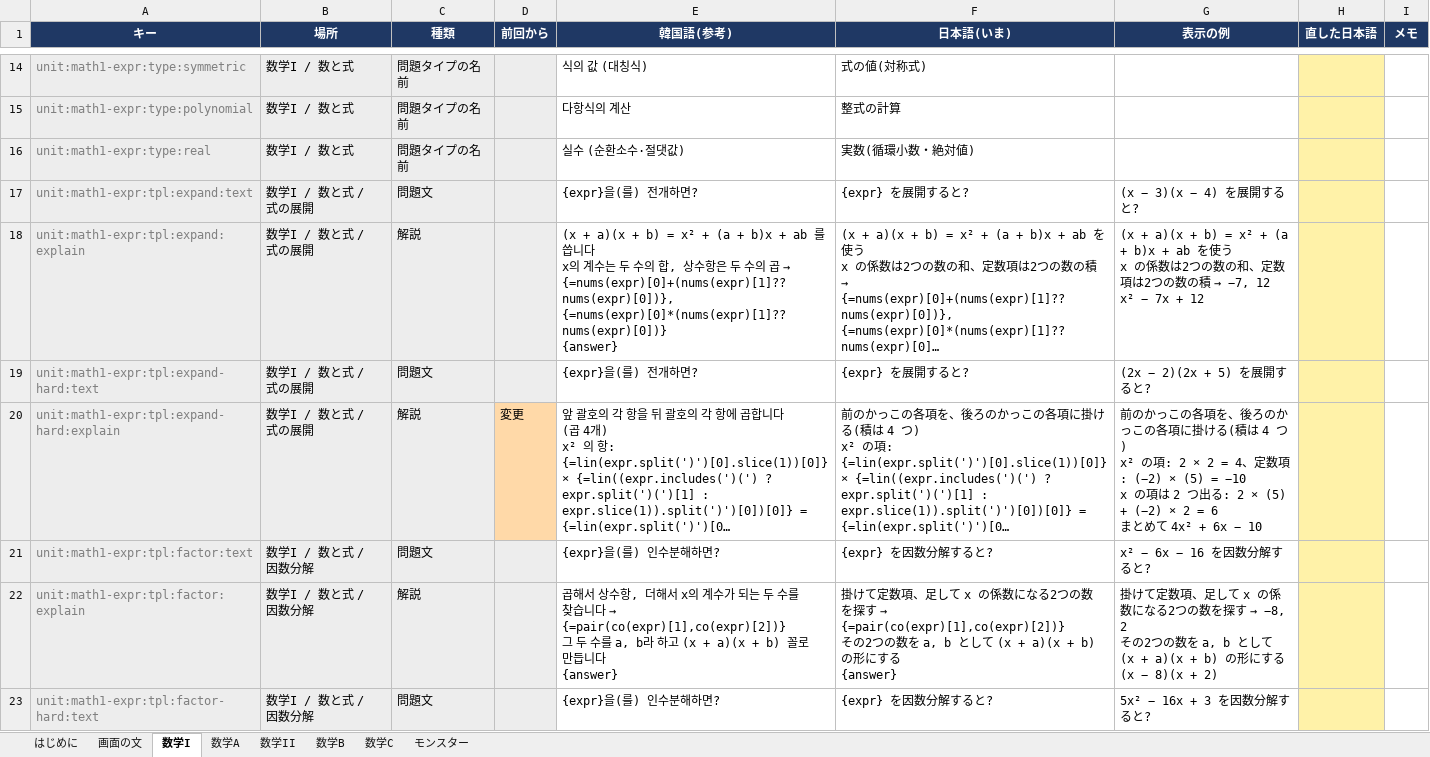
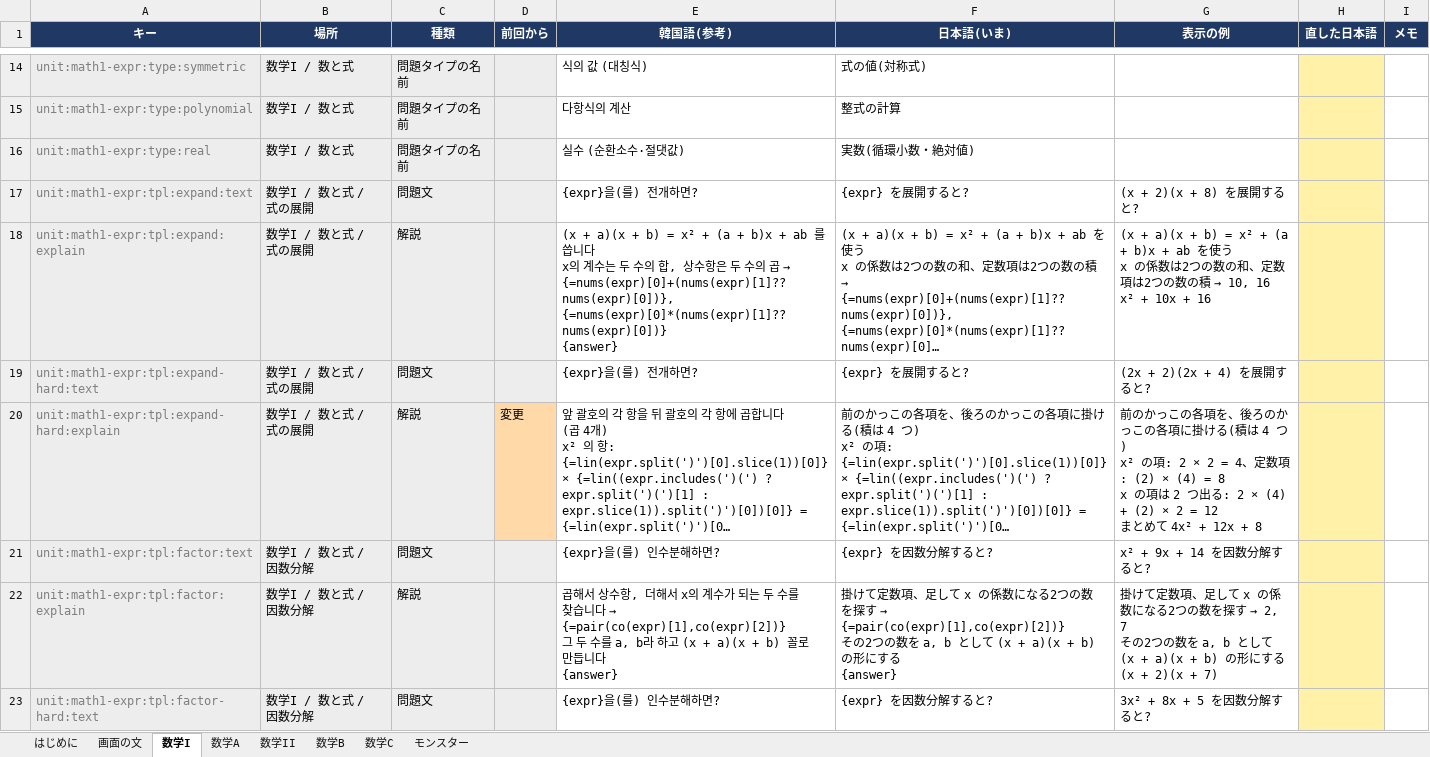
Before and after one commit to JungWanSEO/solve-the-tower, an Excel workbook: script/ja-script.xlsx, sheet 数学I, drawn as a sheet; only a part is shown, gaps mark what is left out; long unchanged cells end in …; values as stored, in another font and other column widths than the file's, no borders; ↵ is a line break in a cell; the diff covers the shown part only; the diff names each change by its address in the sheet, - before the commit and + after, or states it on an @@ line.

```diff
--- a/script/ja-script.xlsx (sheet 数学I)
+++ b/script/ja-script.xlsx (sheet 数学I)
-G17 (表示の例): (x − 3)(x − 4) を展開すると?
+G17 (表示の例): (x + 2)(x + 8) を展開すると?
@@ G18 (表示の例): …の積 → −7, 12 ↵ x² − 7x + 12 → …の積 → 10, 16 ↵ x² + 10x + 16 @@
-G19 (表示の例): (2x − 2)(2x + 5) を展開すると?
+G19 (表示の例): (2x + 2)(2x + 4) を展開すると?
-G20 (表示の例): …定数項: (−2) × (5) = −10 ↵ x の項は 2 つ出る: 2 × (5) + (−2) × 2 = 6 ↵ まとめて 4x² + 6x − 10
+G20 (表示の例): …定数項: (2) × (4) = 8 ↵ x の項は 2 つ出る: 2 × (4) + (2) × 2 = 12 ↵ まとめて 4x² + 12x + 8
-G21 (表示の例): x² − 6x − 16 を因数分解すると?
+G21 (表示の例): x² + 9x + 14 を因数分解すると?
@@ G22 (表示の例): …探す → −8, 2 ↵ その2つの数を a, b として (x + a)(x + b) の形にする ↵ (x − 8)(x + 2) → …探す → 2, 7 ↵ その2つの数を a, b として (x + a)(x + b) の形にする ↵ (x + 2)(x + 7) @@
-G23 (表示の例): 5x² − 16x + 3 を因数分解すると?
+G23 (表示の例): 3x² + 8x + 5 を因数分解すると?
```
Also changed, not shown: 162 edited cells elsewhere in this sheet, sheet 数学II, sheet 数学A, sheet 数学B, sheet 数学C, sheet 画面の文, sheet はじめに, 9 other files.
